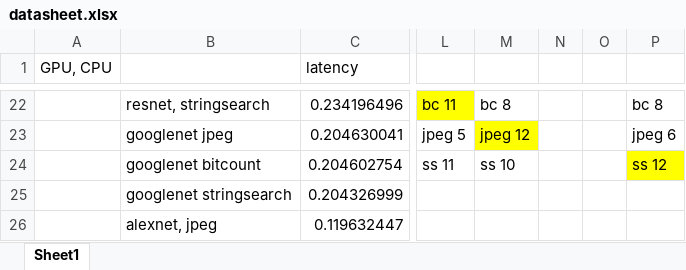
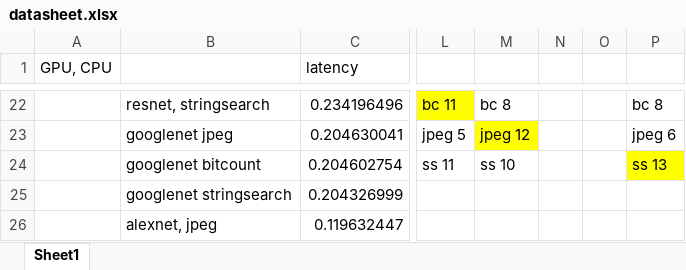
Before and after one commit to afinci/18-743-Power-and-Performance-optimizations-for-DNNs-on-CPU-GPU, an Excel workbook: final_data/datasheet.xlsx, sheet Sheet1, drawn as a sheet; only a part is shown, gaps mark what is left out; values as stored, in another font and other column widths than the file's, no borders; the diff names each change by its address in the sheet, - before the commit and + after, or states it on an @@ line.

```diff
--- a/final_data/datasheet.xlsx (sheet Sheet1)
+++ b/final_data/datasheet.xlsx (sheet Sheet1)
-P24: ss 12
+P24: ss 13
```
Also changed, not shown: 1 other file.
